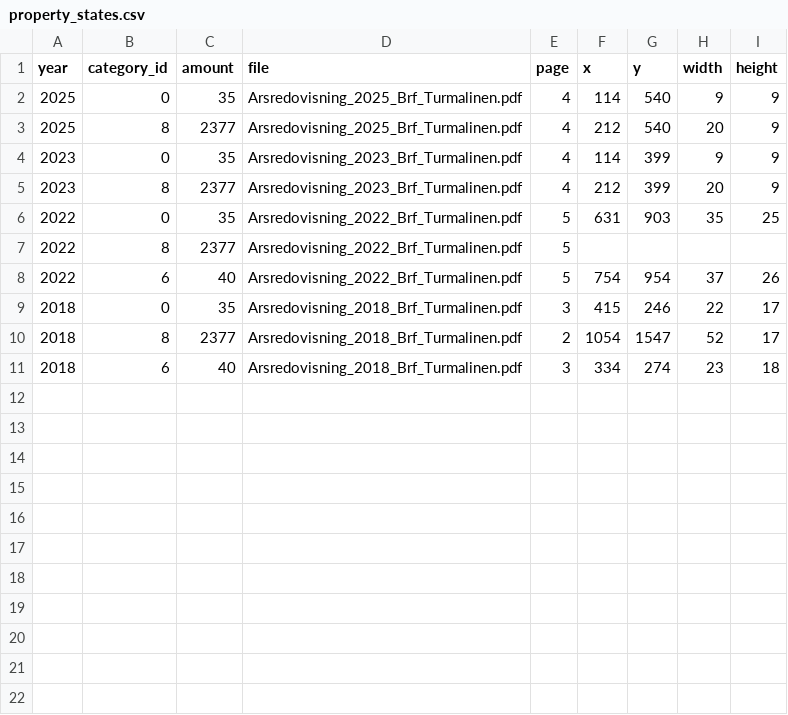
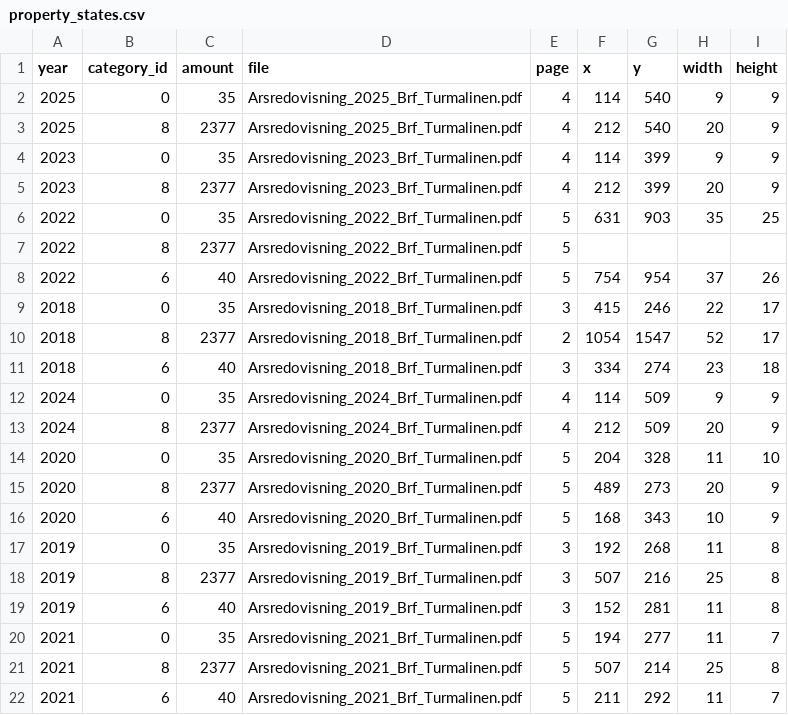
Before and after one commit to shurick81/homesight, a CSV file: annual_reviews/brfs/769601-3403/property_states.csv, drawn as a sheet; the diff names each change by its address in the sheet, - before the commit and + after, or states it on an @@ line.

```diff
--- a/annual_reviews/brfs/769601-3403/property_states.csv
+++ b/annual_reviews/brfs/769601-3403/property_states.csv
+row 12: 2024 | 0 | 35 | Arsredovisning_2024_Brf_Turmalinen.pdf | 4 | 114 | 509 | 9 | 9
+row 13: 2024 | 8 | 2377 | Arsredovisning_2024_Brf_Turmalinen.pdf | 4 | 212 | 509 | 20 | 9
+row 14: 2020 | 0 | 35 | Arsredovisning_2020_Brf_Turmalinen.pdf | 5 | 204 | 328 | 11 | 10
+row 15: 2020 | 8 | 2377 | Arsredovisning_2020_Brf_Turmalinen.pdf | 5 | 489 | 273 | 20 | 9
+row 16: 2020 | 6 | 40 | Arsredovisning_2020_Brf_Turmalinen.pdf | 5 | 168 | 343 | 10 | 9
+row 17: 2019 | 0 | 35 | Arsredovisning_2019_Brf_Turmalinen.pdf | 3 | 192 | 268 | 11 | 8
+row 18: 2019 | 8 | 2377 | Arsredovisning_2019_Brf_Turmalinen.pdf | 3 | 507 | 216 | 25 | 8
+row 19: 2019 | 6 | 40 | Arsredovisning_2019_Brf_Turmalinen.pdf | 3 | 152 | 281 | 11 | 8
+row 20: 2021 | 0 | 35 | Arsredovisning_2021_Brf_Turmalinen.pdf | 5 | 194 | 277 | 11 | 7
+row 21: 2021 | 8 | 2377 | Arsredovisning_2021_Brf_Turmalinen.pdf | 5 | 507 | 214 | 25 | 8
+row 22: 2021 | 6 | 40 | Arsredovisning_2021_Brf_Turmalinen.pdf | 5 | 211 | 292 | 11 | 7
```
Also changed, not shown: annual_reviews/brfs/769601-3403/financial_states.csv, annual_reviews/brfs/769601-3403/general_states.csv, 19 other files.
